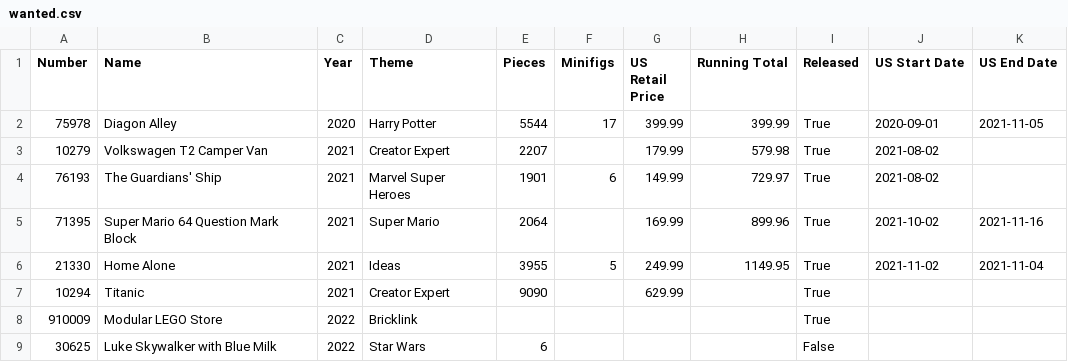
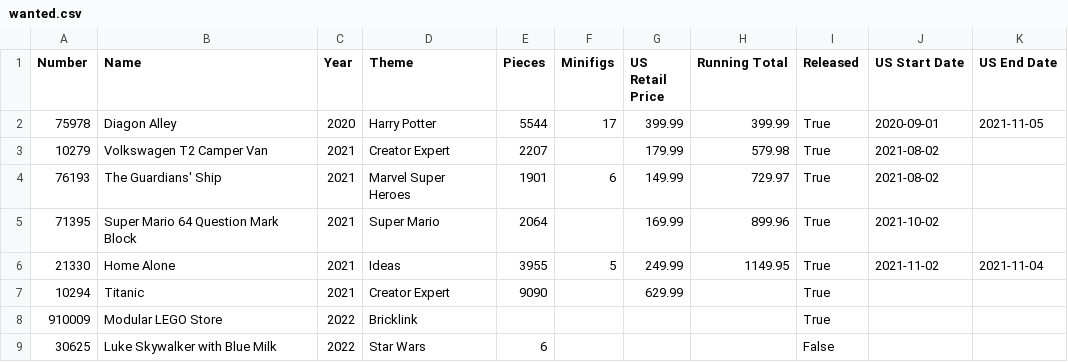
Before and after one commit to schultzy51/brickset, a CSV file: lists/wanted.csv, drawn as a sheet.

```diff
--- a/lists/wanted.csv
+++ b/lists/wanted.csv
@@ -4,3 +4,3 @@ Number,Name,Year,Theme,Pieces,Minifigs,US Retail Price,Running Total,Released,US
 76193,The Guardians' Ship,2021,Marvel Super Heroes,1901,6,149.99,729.97,True,2021-08-02,
-71395,Super Mario 64 Question Mark Block,2021,Super Mario,2064,,169.99,899.96,True,2021-10-02,2021-11-16
+71395,Super Mario 64 Question Mark Block,2021,Super Mario,2064,,169.99,899.96,True,2021-10-02,
 21330,Home Alone,2021,Ideas,3955,5,249.99,1149.95,True,2021-11-02,2021-11-04
```
Also changed, not shown: lists/wanted_released.csv, 3 other files.
